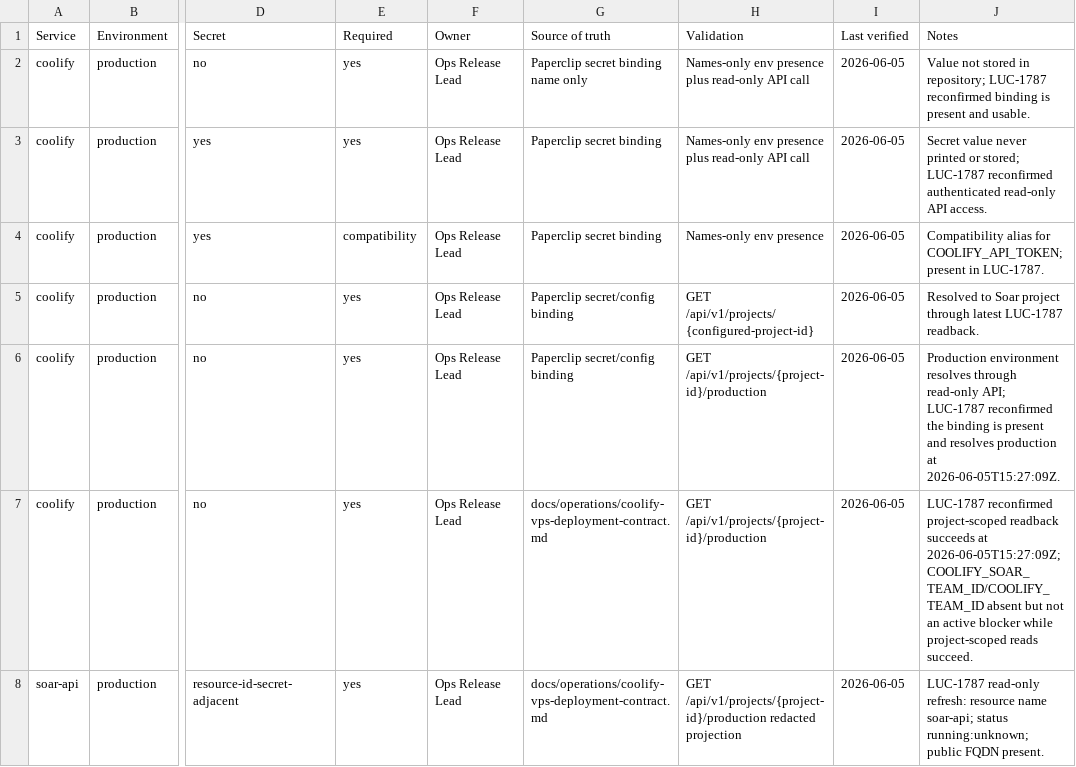
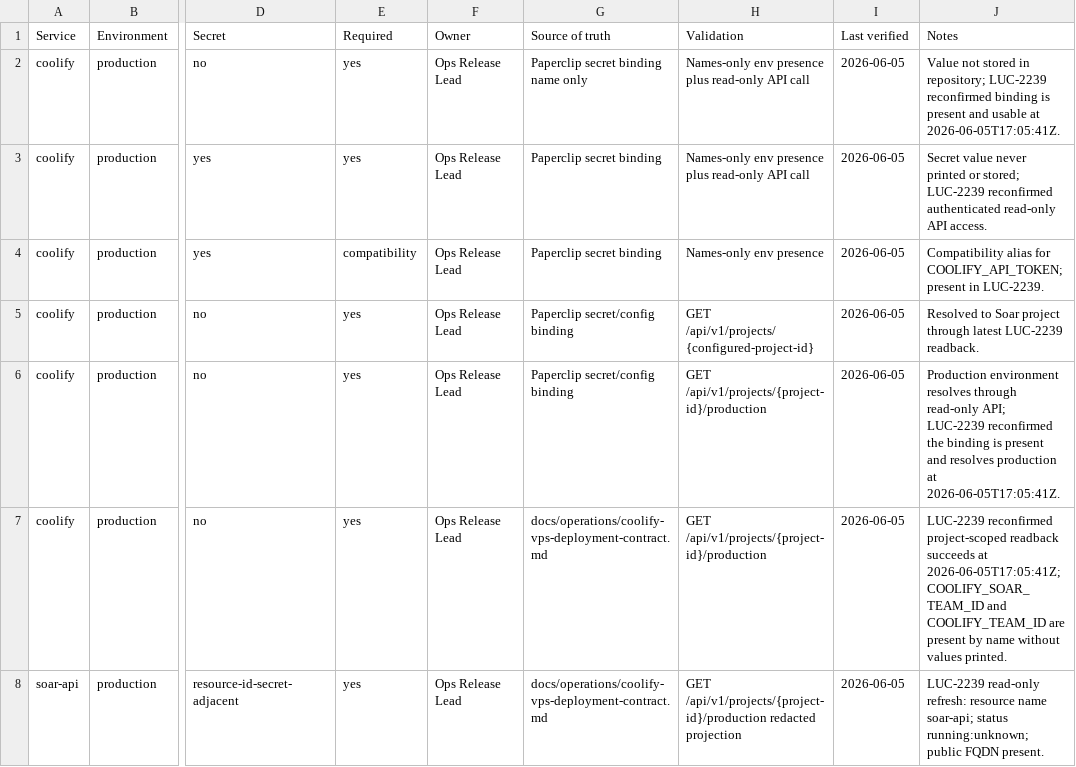
Before and after one commit to Wroblewski-Patryk/Soar, a CSV file: docs/operations/runtime-config-ledger.csv, drawn as a sheet; only a part is shown, gaps mark what is left out; the diff covers the shown part only; the diff names each change by its address in the sheet, - before the commit and + after, or states it on an @@ line.

Commit message:
docs: record LUC-2239 Coolify status access proof
Co-Authored-By: Paperclip <noreply@paperclip.ing>

```diff
--- a/docs/operations/runtime-config-ledger.csv
+++ b/docs/operations/runtime-config-ledger.csv
-J2 (Notes): …in repository; LUC-1787 reconfirmed binding is present and usable.
+J2 (Notes): …in repository; LUC-2239 reconfirmed binding is present and usable at 2026-06-05T17:05:41Z.
-J3 (Notes): …or stored; LUC-1787 reconfirmed authenticated…
+J3 (Notes): …or stored; LUC-2239 reconfirmed authenticated…
-J4 (Notes): …present in LUC-1787.
+J4 (Notes): …present in LUC-2239.
-J5 (Notes): …through latest LUC-1787 readback.
+J5 (Notes): …through latest LUC-2239 readback.
-J6 (Notes): …read-only API; LUC-1787 reconfirmed the binding is present and resolves production at 2026-06-05T15:27:09Z.
+J6 (Notes): …read-only API; LUC-2239 reconfirmed the binding is present and resolves production at 2026-06-05T17:05:41Z.
-J7 (Notes): LUC-1787 reconfirmed project-scoped readback succeeds at 2026-06-05T15:27:09Z; COOLIFY_SOAR_TEAM_ID/COOLIFY_TEAM_ID absent but not an active blocker while project-scoped reads succeed.
+J7 (Notes): LUC-2239 reconfirmed project-scoped readback succeeds at 2026-06-05T17:05:41Z; COOLIFY_SOAR_TEAM_ID and COOLIFY_TEAM_ID are present by name without values printed.
-J8 (Notes): LUC-1787 read-only refresh:…
+J8 (Notes): LUC-2239 read-only refresh:…
```
Also changed, not shown: 7 edited cells elsewhere in this file, 6 other files.
